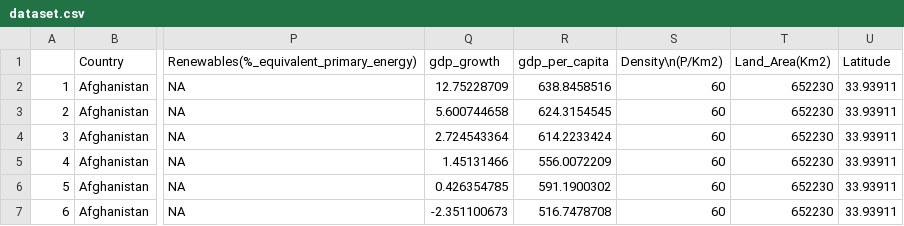
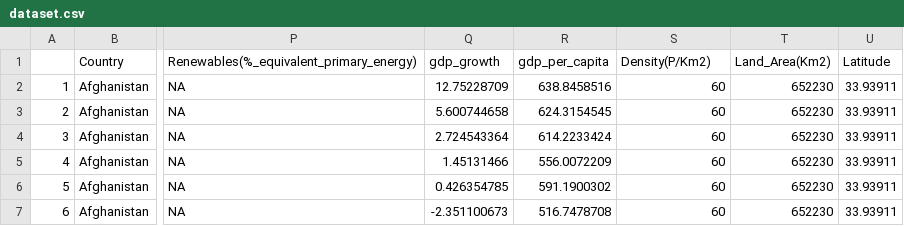
Before and after one commit to elee0036/datavis2, a CSV file: dataset.csv, drawn as a sheet; only a part is shown, gaps mark what is left out; the diff names each change by its address in the sheet, - before the commit and + after, or states it on an @@ line.

Commit message:
Update dataset.csv

```diff
--- a/dataset.csv
+++ b/dataset.csv
-S1: Density\n(P/Km2)
+S1: Density(P/Km2)
```
